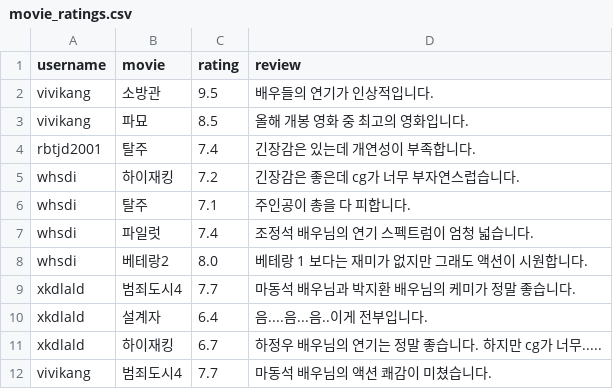
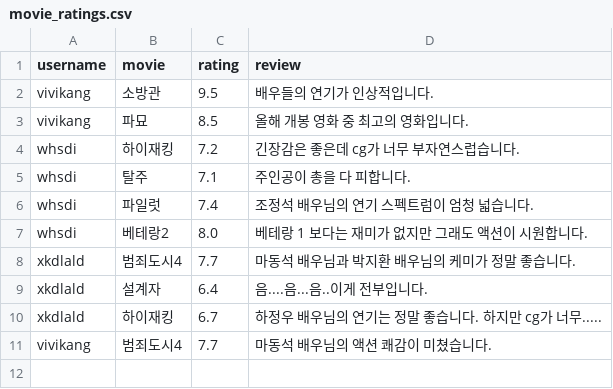
Before and after one commit to rkdrbtjd/movie_site, a CSV file: movie_ratings.csv, drawn as a sheet.

Commit message:
Update movie_ratings.csv

```diff
--- a/movie_ratings.csv
+++ b/movie_ratings.csv
@@ -3,3 +3,2 @@ vivikang,소방관,9.5,배우들의 연기가 인상적입니다.
 vivikang,파묘,8.5,올해 개봉 영화 중 최고의 영화입니다.
-rbtjd2001,탈주,7.4,긴장감은 있는데 개연성이 부족합니다.
 whsdi,하이재킹,7.2,긴장감은 좋은데 cg가 너무 부자연스럽습니다.
```
